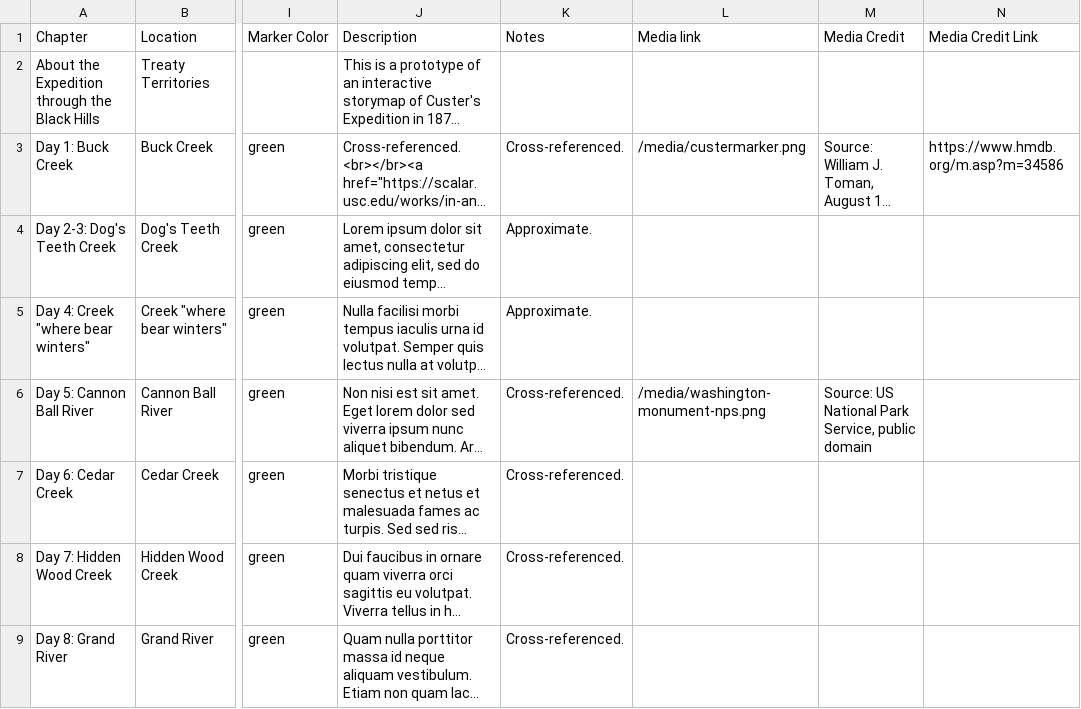
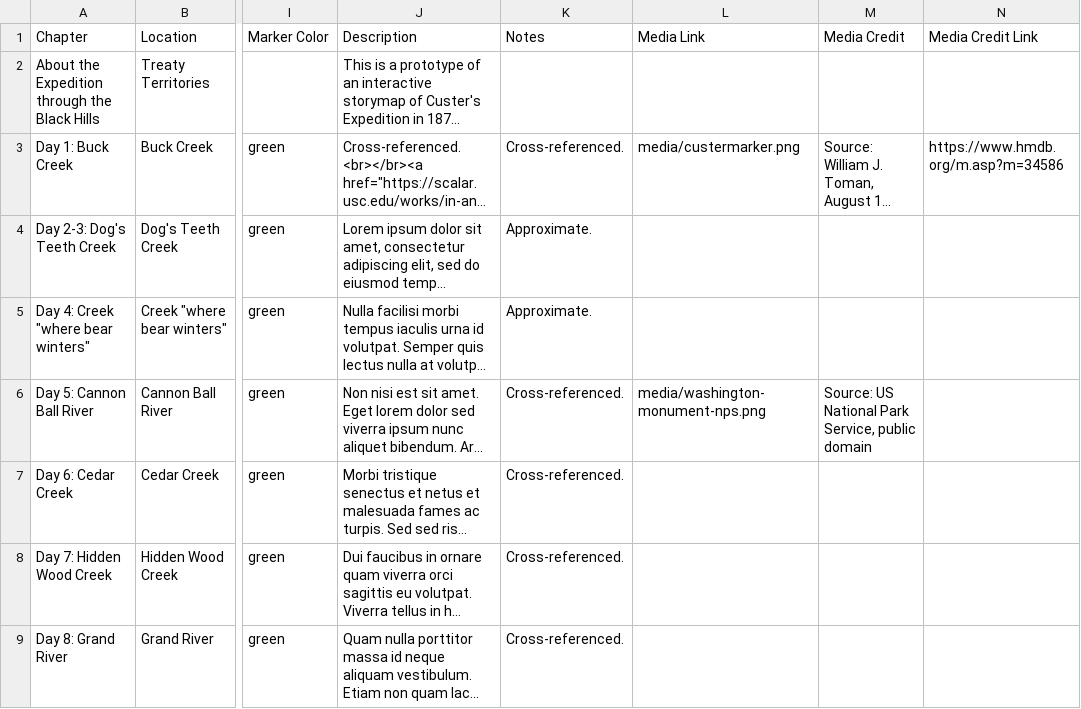
Before and after one commit to Brown-University-Library/ioop, a CSV file: csv/Chapters.csv, drawn as a sheet; only a part is shown, gaps mark what is left out; long unchanged cells end in …; the diff names each change by its address in the sheet, - before the commit and + after, or states it on an @@ line.

Commit message:
Update Chapters.csv

```diff
--- a/csv/Chapters.csv
+++ b/csv/Chapters.csv
-L1: Media link
+L1: Media Link
-L3 (Media Link): /media/custermarker.png
+L3 (Media Link): media/custermarker.png
-L6 (Media Link): /media/washington-monument-nps.png
+L6 (Media Link): media/washington-monument-nps.png
```
